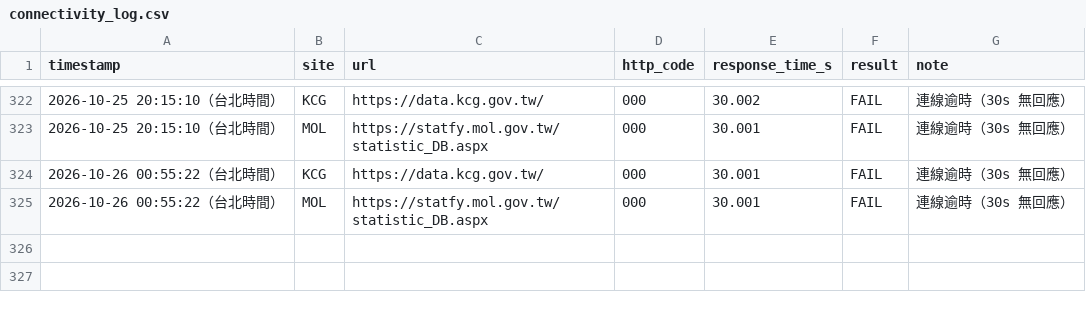
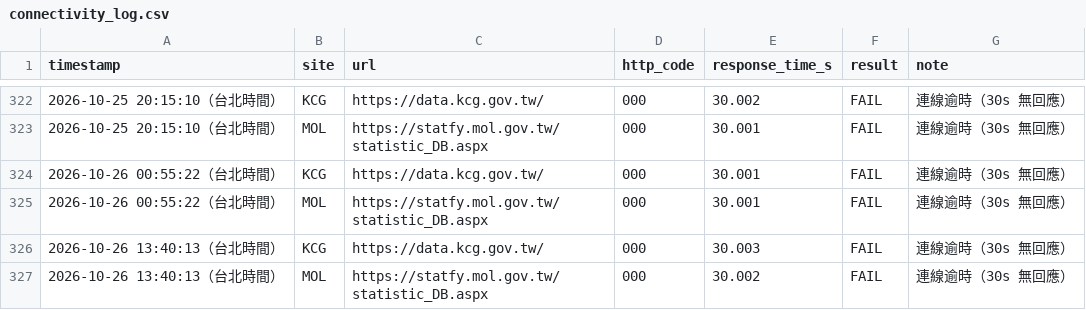
Before and after one commit to Ed2496/gov-data-connectivity-monitor, a CSV file: connectivity_log.csv, drawn as a sheet; only a part is shown, gaps mark what is left out.

```diff
--- a/connectivity_log.csv
+++ b/connectivity_log.csv
@@ -325 +325,3 @@ timestamp,site,url,http_code,response_time_s,result,note
 2026-10-26 00:55:22（台北時間）,MOL,https://statfy.mol.gov.tw/statistic_DB.aspx,000,30.001,FAIL,連線逾時（30s 無回應）
+2026-10-26 13:40:13（台北時間）,KCG,https://data.kcg.gov.tw/,000,30.003,FAIL,連線逾時（30s 無回應）
+2026-10-26 13:40:13（台北時間）,MOL,https://statfy.mol.gov.tw/statistic_DB.aspx,000,30.002,FAIL,連線逾時（30s 無回應）
```
Also changed, not shown: 3 other files.
